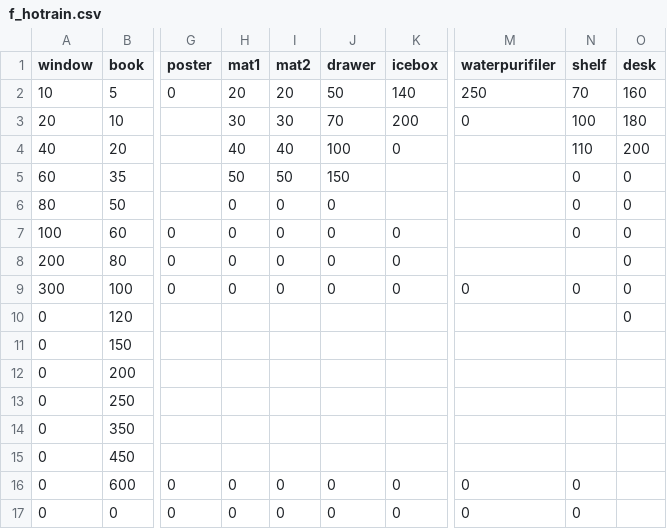
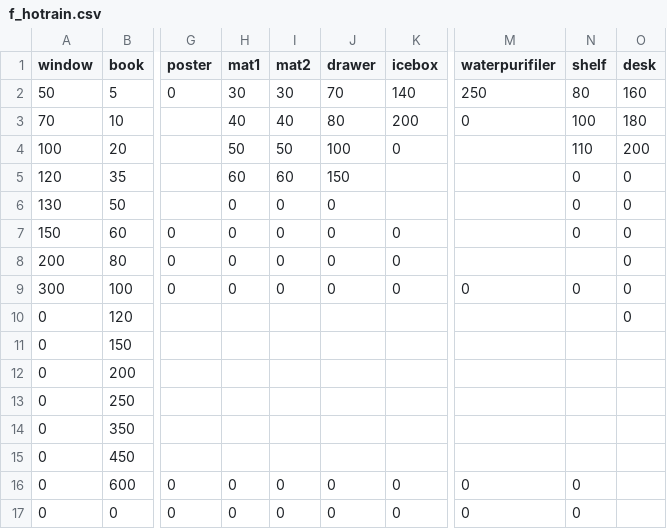
Before and after one commit to catdoglove/rainroom2, a CSV file: Resources/Price/f_hotrain.csv, drawn as a sheet; only a part is shown, gaps mark what is left out; the diff names each change by its address in the sheet, - before the commit and + after, or states it on an @@ line.

```diff
--- a/Resources/Price/f_hotrain.csv
+++ b/Resources/Price/f_hotrain.csv
-A2 (window): 10
+A2 (window): 50
-H2 (mat1): 20
+H2 (mat1): 30
-I2 (mat2): 20
+I2 (mat2): 30
-J2 (drawer): 50
+J2 (drawer): 70
-N2 (shelf): 70
+N2 (shelf): 80
-A3 (window): 20
+A3 (window): 70
-H3 (mat1): 30
+H3 (mat1): 40
-I3 (mat2): 30
+I3 (mat2): 40
-J3 (drawer): 70
+J3 (drawer): 80
-A4 (window): 40
+A4 (window): 100
-H4 (mat1): 40
+H4 (mat1): 50
-I4 (mat2): 40
+I4 (mat2): 50
-A5 (window): 60
+A5 (window): 120
-H5 (mat1): 50
+H5 (mat1): 60
-I5 (mat2): 50
+I5 (mat2): 60
-A6 (window): 80
+A6 (window): 130
-A7 (window): 100
+A7 (window): 150
```
Also changed, not shown: Resources/Price/f_coldrain.csv, 4 other files.
